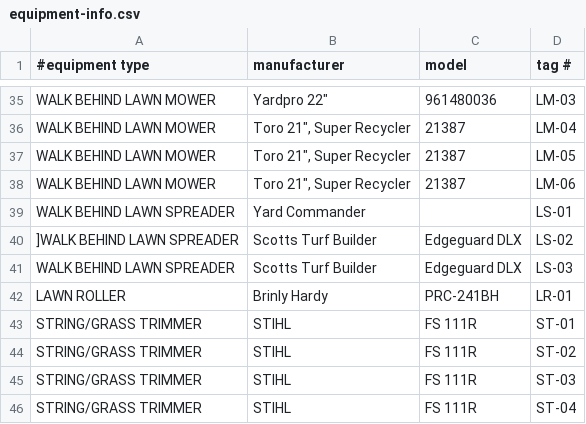
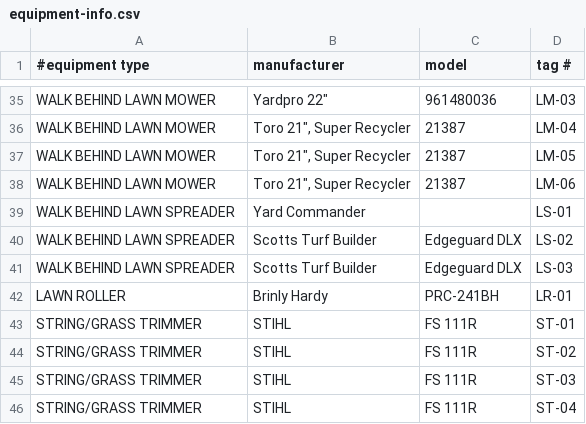
Before and after one commit to kaulmohit17/property-management, a CSV file: src/main/resources/equipment-info.csv, drawn as a sheet; only a part is shown, gaps mark what is left out.

```diff
--- a/src/main/resources/equipment-info.csv
+++ b/src/main/resources/equipment-info.csv
@@ -39,3 +39,3 @@ WALK BEHIND LAWN MOWER,"Toro 21"", Super Recycler",21387,LM-06
 WALK BEHIND LAWN SPREADER,Yard Commander,,LS-01
-]WALK BEHIND LAWN SPREADER,Scotts Turf Builder,Edgeguard DLX,LS-02
+WALK BEHIND LAWN SPREADER,Scotts Turf Builder,Edgeguard DLX,LS-02
 WALK BEHIND LAWN SPREADER,Scotts Turf Builder,Edgeguard DLX,LS-03
```
Also changed, not shown: 42 other files.
